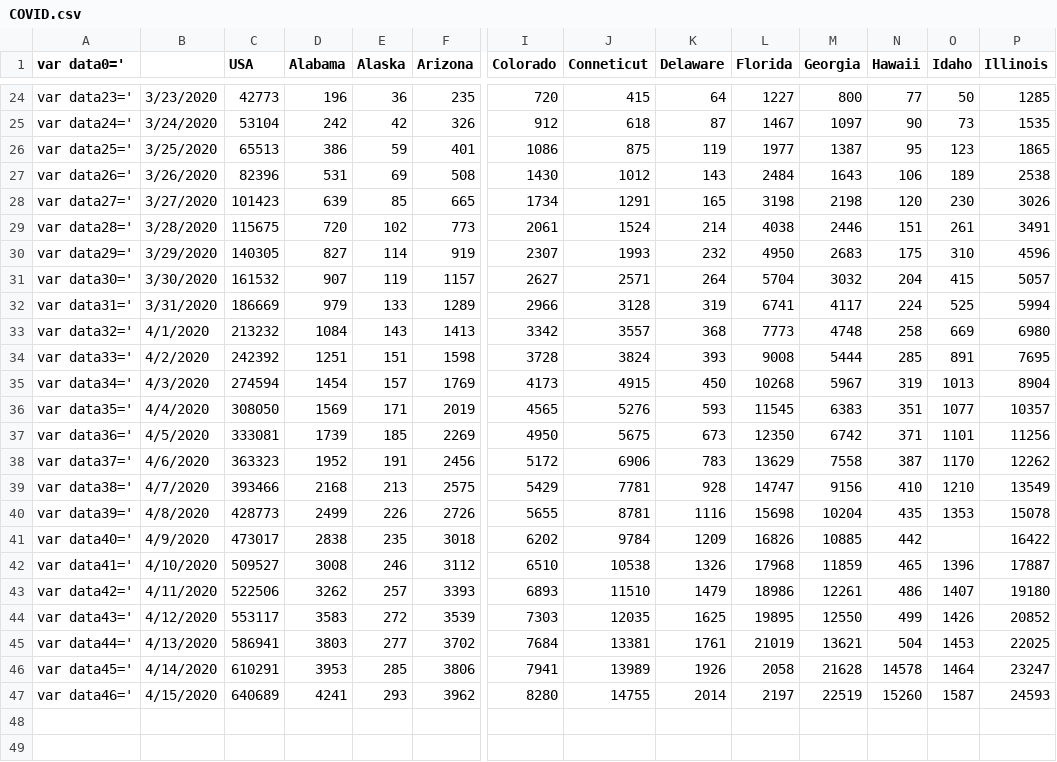
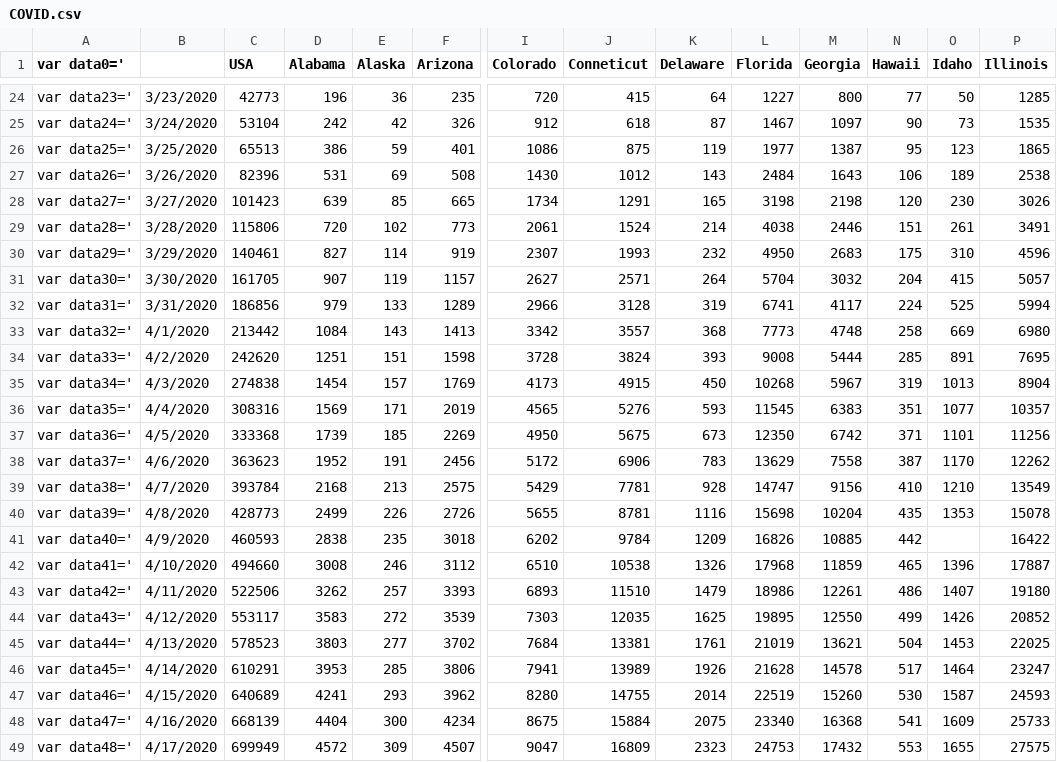
Before and after one commit to bsdillon/homeschool, a CSV file: COVID.csv, drawn as a sheet; only a part is shown, gaps mark what is left out; rows hold the shown columns only; the diff covers the shown part only; the diff names each change by its address in the sheet, - before the commit and + after, or states it on an @@ line.

```diff
--- a/COVID.csv
+++ b/COVID.csv
-C29 (USA): 115675
+C29 (USA): 115806
-C30 (USA): 140305
+C30 (USA): 140461
-C31 (USA): 161532
+C31 (USA): 161705
-C32 (USA): 186669
+C32 (USA): 186856
-C33 (USA): 213232
+C33 (USA): 213442
-C34 (USA): 242392
+C34 (USA): 242620
-C35 (USA): 274594
+C35 (USA): 274838
-C36 (USA): 308050
+C36 (USA): 308316
-C37 (USA): 333081
+C37 (USA): 333368
-C38 (USA): 363323
+C38 (USA): 363623
-C39 (USA): 393466
+C39 (USA): 393784
-C41 (USA): 473017
+C41 (USA): 460593
-C42 (USA): 509527
+C42 (USA): 494660
-C45 (USA): 586941
+C45 (USA): 578523
-L46 (Florida): 2058
+L46 (Florida): 21628
-M46 (Georgia): 21628
+M46 (Georgia): 14578
-N46 (Hawaii): 14578
+N46 (Hawaii): 517
-L47 (Florida): 2197
+L47 (Florida): 22519
-M47 (Georgia): 22519
+M47 (Georgia): 15260
-N47 (Hawaii): 15260
+N47 (Hawaii): 530
+row 48: var data47=' | 4/16/2020 | 668139 | 4404 | 300 | 4234 | 8675 | 15884 | 2075 | 23340 | 16368 | 541 | 1609 | 25733
+row 49: var data48=' | 4/17/2020 | 699949 | 4572 | 309 | 4507 | 9047 | 16809 | 2323 | 24753 | 17432 | 553 | 1655 | 27575
```
Also changed, not shown: 6 edited cells elsewhere in this file, 1 other file.
